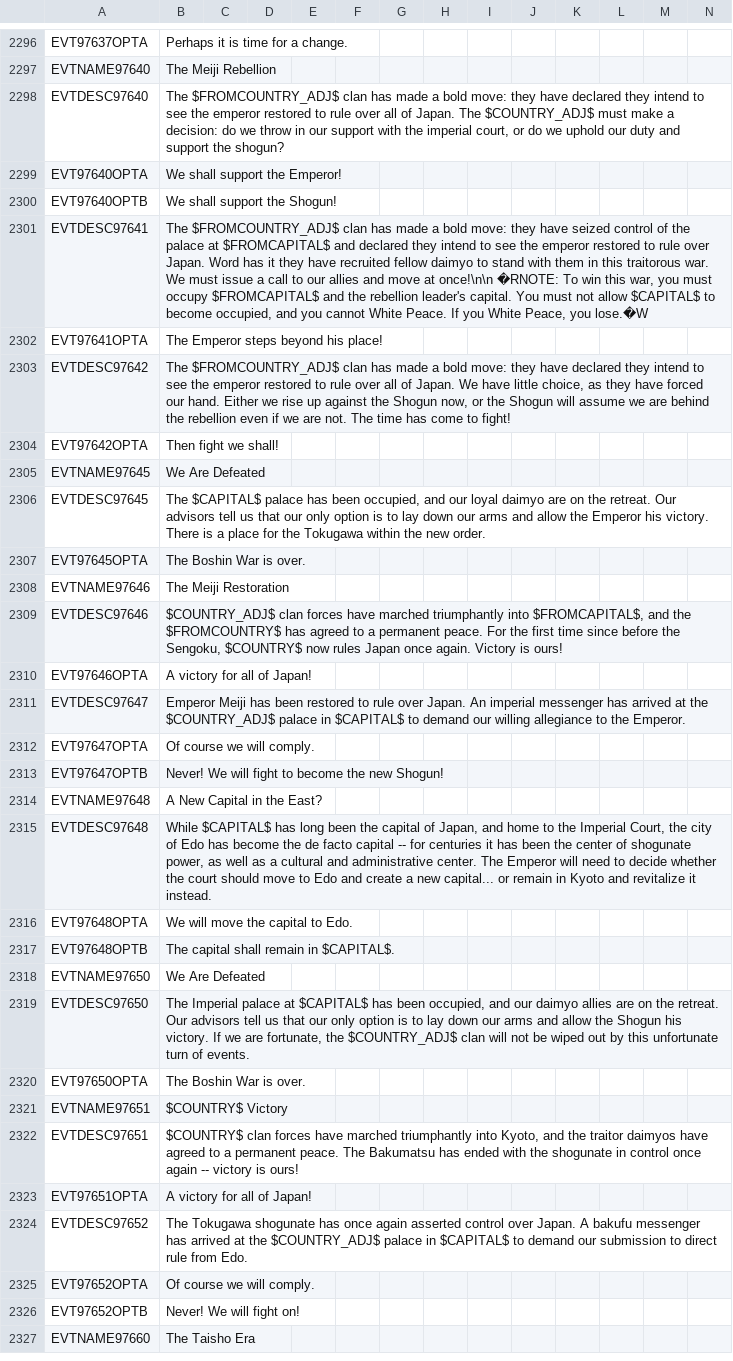
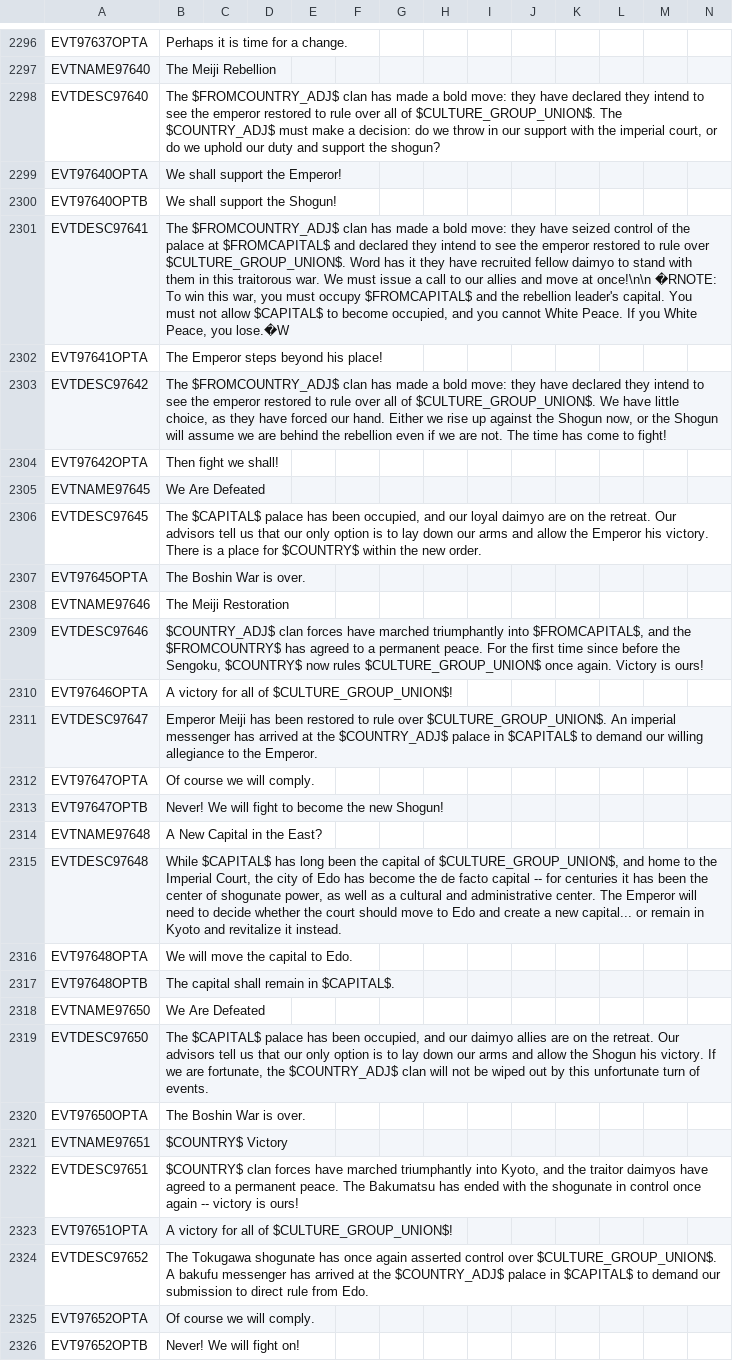
Before and after one commit to Nivaturimika/AHMP, a CSV file: AHPM_MP/localisation/00_HPM_events.csv, drawn as a sheet; only a part is shown, gaps mark what is left out; the shorter side is filled out with more unchanged rows; the diff covers the shown part only; the diff names each change by its address in the sheet, - before the commit and + after, or states it on an @@ line.

```diff
--- a/AHPM_MP/localisation/00_HPM_events.csv
+++ b/AHPM_MP/localisation/00_HPM_events.csv
-B2298: …all of Japan. The $COUNTRY_ADJ$…
+B2298: …all of $CULTURE_GROUP_UNION$. The $COUNTRY_ADJ$…
-B2301: …rule over Japan. Word has…
+B2301: …rule over $CULTURE_GROUP_UNION$. Word has…
-B2303: …all of Japan. We have…
+B2303: …all of $CULTURE_GROUP_UNION$. We have…
-B2306: …place for the Tokugawa within the…
+B2306: …place for $COUNTRY$ within the…
-B2309: …now rules Japan once again.…
+B2309: …now rules $CULTURE_GROUP_UNION$ once again.…
-B2310: A victory for all of Japan!
+B2310: A victory for all of $CULTURE_GROUP_UNION$!
-B2311: …rule over Japan. An imperial…
+B2311: …rule over $CULTURE_GROUP_UNION$. An imperial…
-B2315: …capital of Japan, and home…
+B2315: …capital of $CULTURE_GROUP_UNION$, and home…
-B2319: The Imperial palace at $CAPITAL$ has been…
+B2319: The $CAPITAL$ palace has been…
-B2323: A victory for all of Japan!
+B2323: A victory for all of $CULTURE_GROUP_UNION$!
-B2324: …control over Japan. A bakufu…
+B2324: …control over $CULTURE_GROUP_UNION$. A bakufu…
```
Also changed, not shown: 1 edited cell elsewhere in this file, 5 other files.
